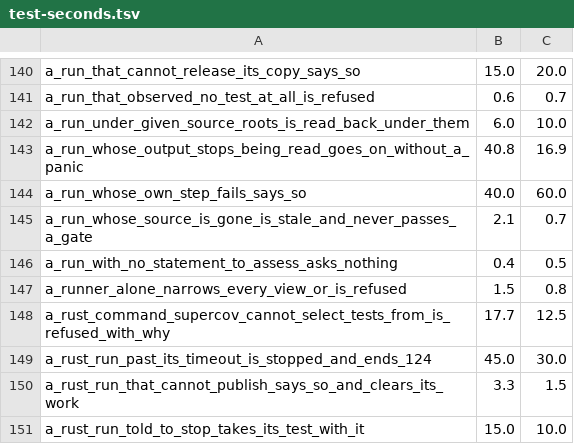
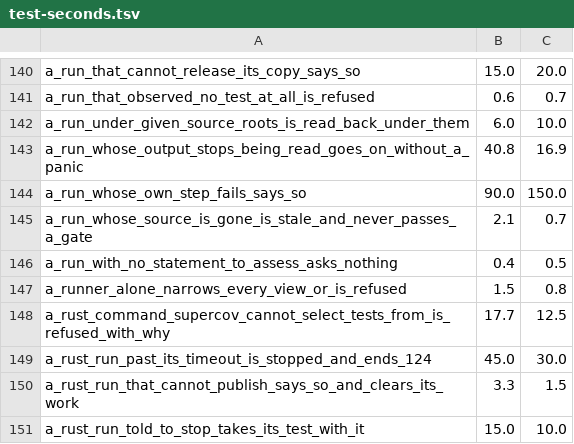
Before and after one commit to supercorp-ai/supercov, a TSV file: .github/test-seconds.tsv, drawn as a sheet; only a part is shown, gaps mark what is left out.

```diff
--- a/.github/test-seconds.tsv
+++ b/.github/test-seconds.tsv
@@ -143,3 +143,3 @@ a_run_under_given_source_roots_is_read_back_under_them	6.0	10.0
 a_run_whose_output_stops_being_read_goes_on_without_a_panic	40.8	16.9
-a_run_whose_own_step_fails_says_so	40.0	60.0
+a_run_whose_own_step_fails_says_so	90.0	150.0
 a_run_whose_source_is_gone_is_stale_and_never_passes_a_gate	2.1	0.7
```
Also changed, not shown: 1 other file.
